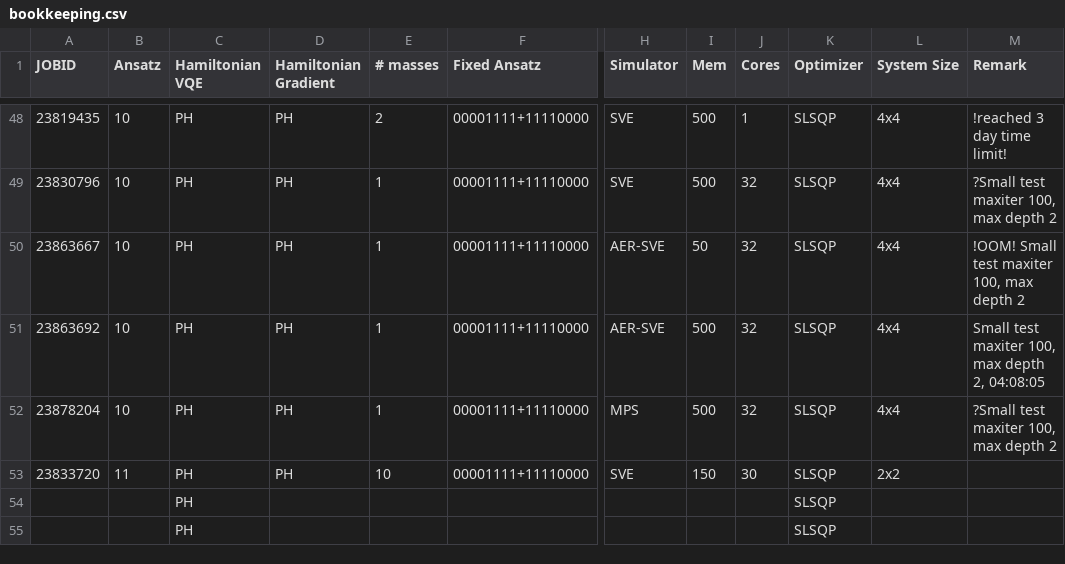
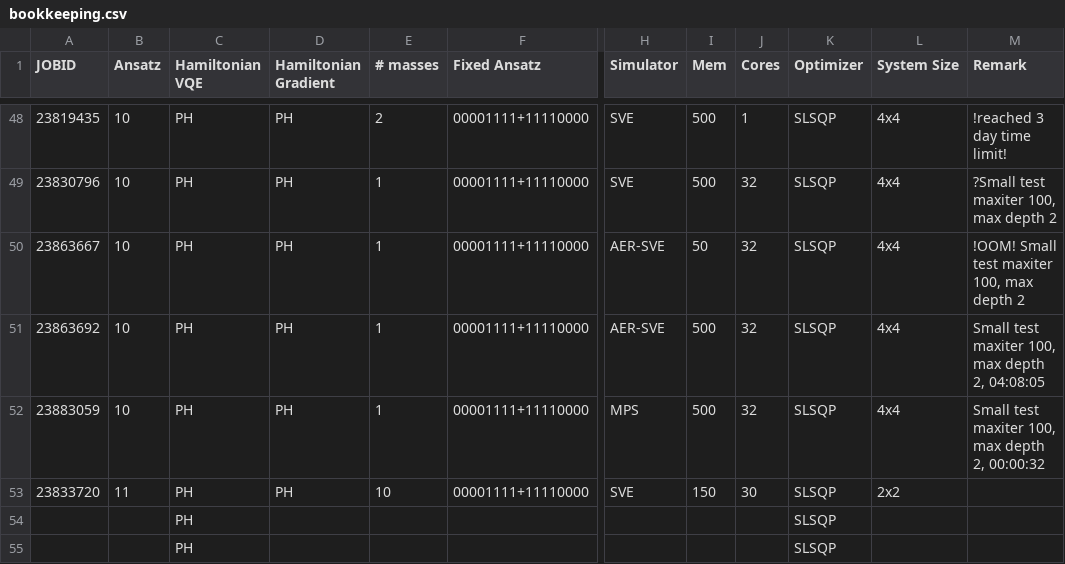
Before and after one commit to NicoDic98/QC-MasterThesis, a CSV file: bookkeeping.csv, drawn as a sheet; only a part is shown, gaps mark what is left out; the diff names each change by its address in the sheet, - before the commit and + after, or states it on an @@ line.

```diff
--- a/bookkeeping.csv
+++ b/bookkeeping.csv
-A52 (JOBID): 23878204
+A52 (JOBID): 23883059
-M52 (Remark): ?Small test maxiter 100, max depth 2
+M52 (Remark): Small test maxiter 100, max depth 2, 00:00:32
```
Also changed, not shown: 5 other files.
